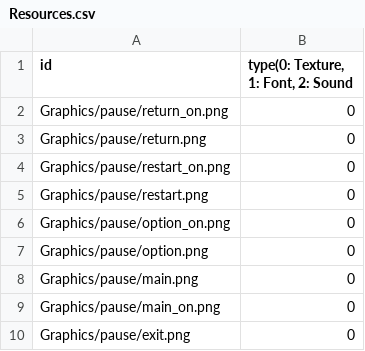
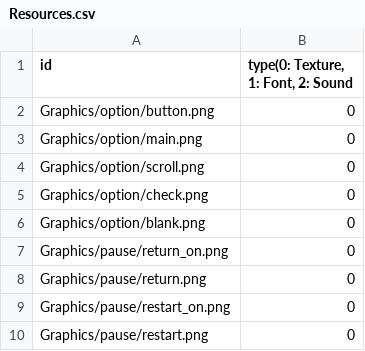
Before and after one commit to sowsky/Portal, a CSV file: sfml-template-bin/Resources.csv, drawn as a sheet; only a part is shown; the shorter side is filled out with more unchanged rows.

```diff
--- a/sfml-template-bin/Resources.csv
+++ b/sfml-template-bin/Resources.csv
@@ -1,2 +1,7 @@
 id,"type(0: Texture, 1: Font, 2: Sound "
+Graphics/option/button.png,0
+Graphics/option/main.png,0
+Graphics/option/scroll.png,0
+Graphics/option/check.png,0
+Graphics/option/blank.png,0
 Graphics/pause/return_on.png,0
```
Also changed, not shown: 18 other files.
